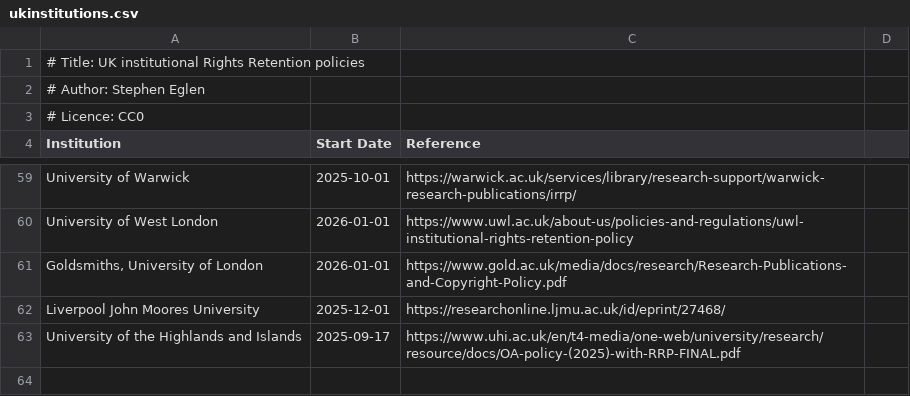
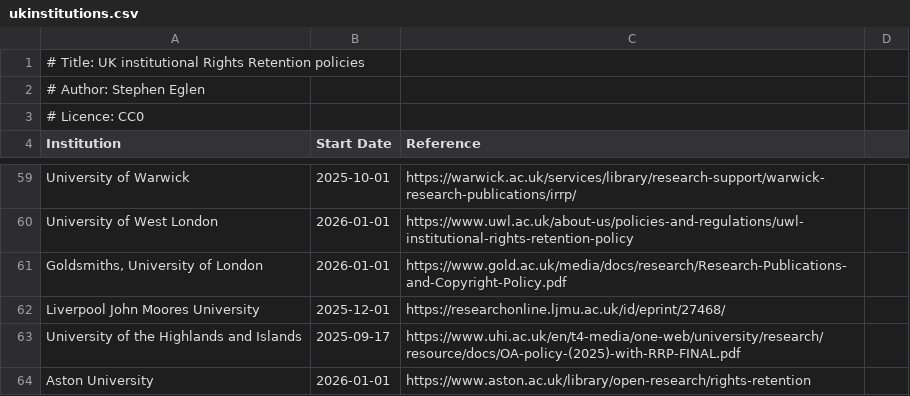
Before and after one commit to sje30/rrs, a CSV file: ukinstitutions.csv, drawn as a sheet; only a part is shown, gaps mark what is left out; the diff names each change by its address in the sheet, - before the commit and + after, or states it on an @@ line.

```diff
--- a/ukinstitutions.csv
+++ b/ukinstitutions.csv
+row 64: Aston University | 2026-01-01 | https://www.aston.ac.uk/library/open-research/rights-retention
```
Also changed, not shown: places.csv, 2 other files.
